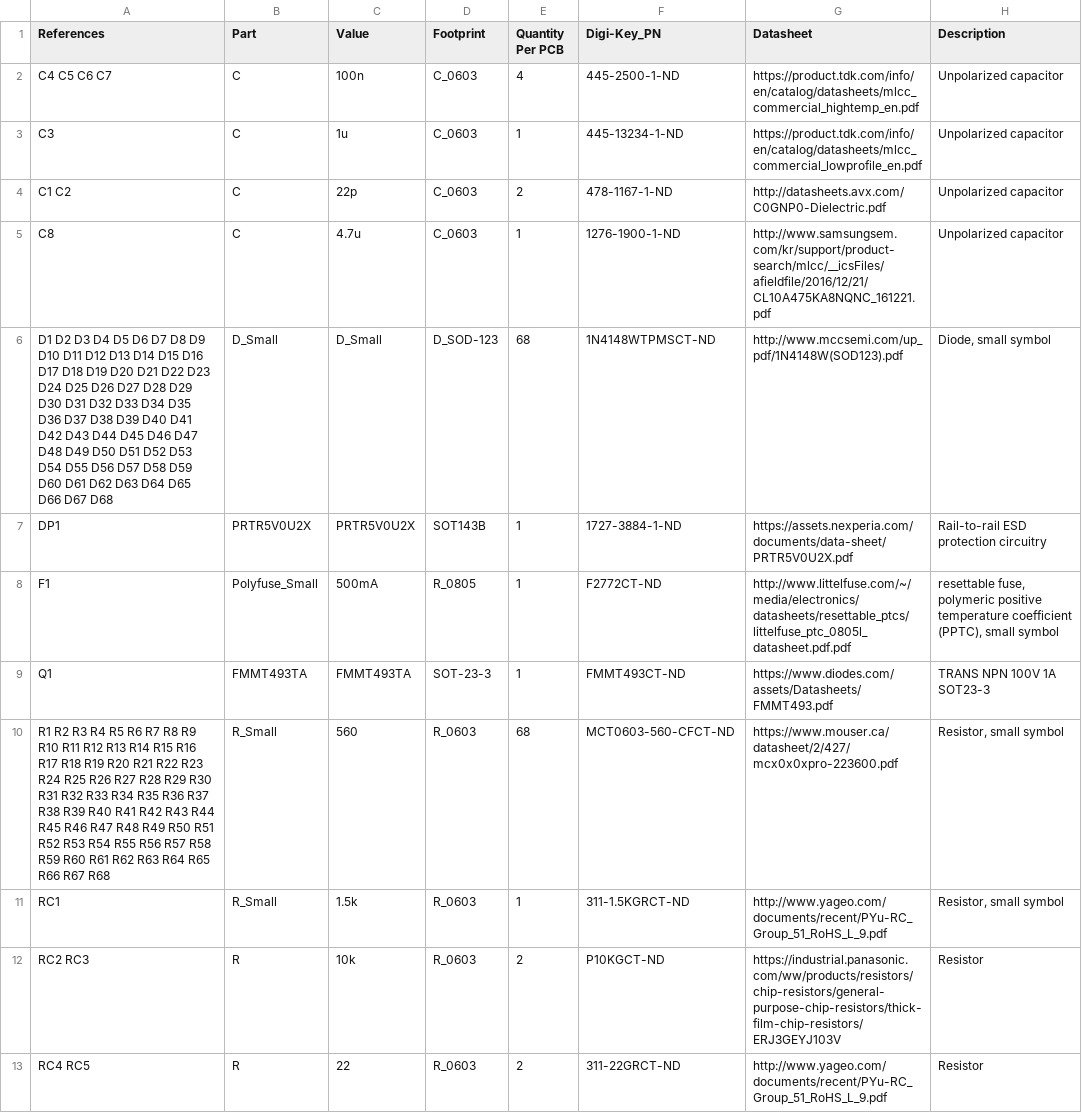
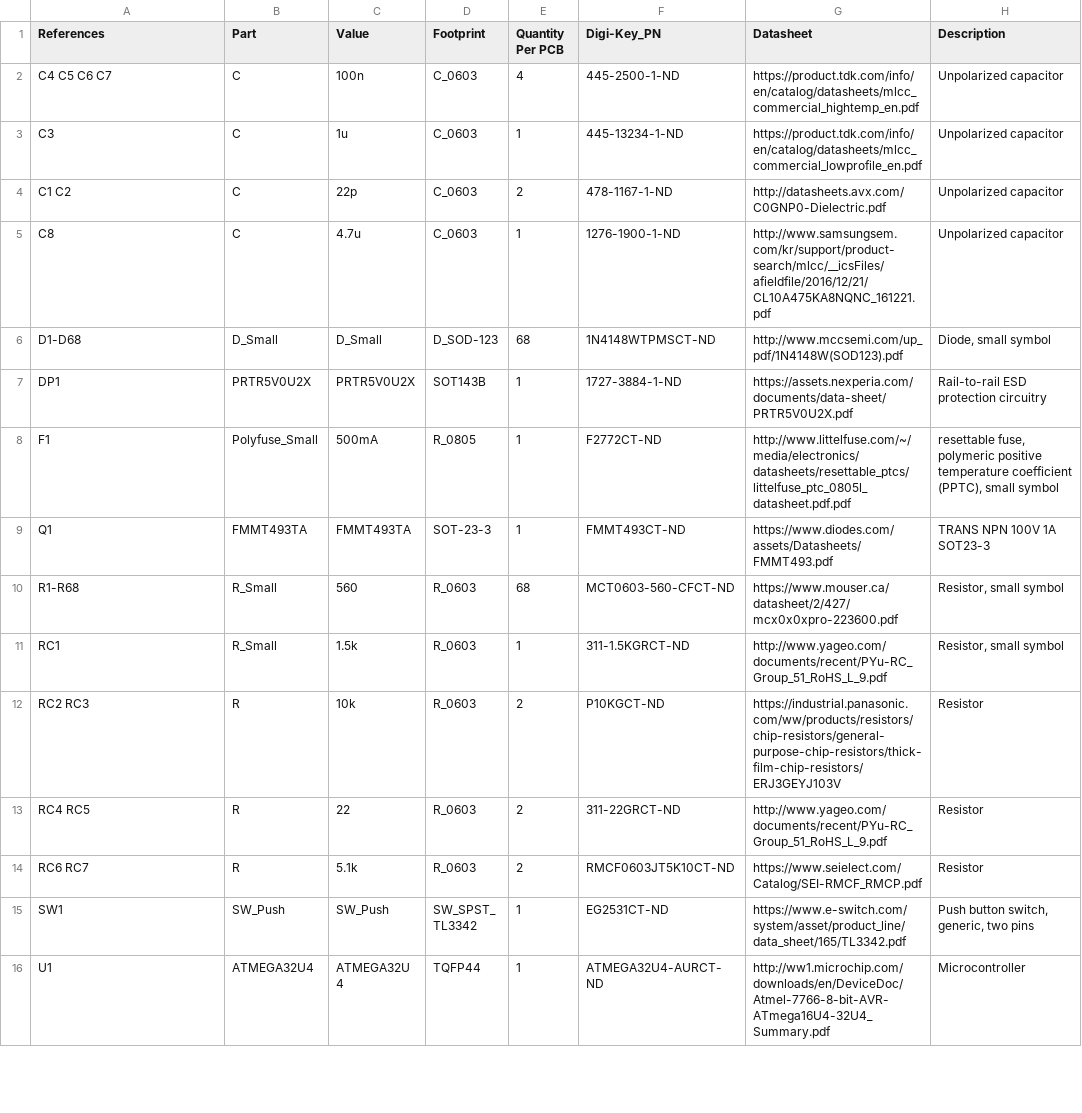
Before and after one commit to jmdaly/CO60, a CSV file: co60_BOM_.csv, drawn as a sheet; only a part is shown; the shorter side is filled out with more unchanged rows; the diff names each change by its address in the sheet, - before the commit and + after, or states it on an @@ line.

Commit message:
Update: Condense BOM

```diff
--- a/co60_BOM_.csv
+++ b/co60_BOM_.csv
-A6 (References): D1 D2 D3 D4 D5 D6 D7 D8 D9 D10 D11 D12 D13 D14 D15 D16 D17 D18 D19 D20 D21 D22 D23 D24 D25 D26 D27 D28 D29 D30 D31 D32 D33 D34 D35 D36 D37 D38 D39 D40 D41 D42 D43 D44 D45 D46 D47 D48 D49 D50 D51 D52 D53 D54 D55 D56 D57 D58 D59 D60 D61 D62 D63 D64 D65 D66 D67 D68
+A6 (References): D1-D68
-A10 (References): R1 R2 R3 R4 R5 R6 R7 R8 R9 R10 R11 R12 R13 R14 R15 R16 R17 R18 R19 R20 R21 R22 R23 R24 R25 R26 R27 R28 R29 R30 R31 R32 R33 R34 R35 R36 R37 R38 R39 R40 R41 R42 R43 R44 R45 R46 R47 R48 R49 R50 R51 R52 R53 R54 R55 R56 R57 R58 R59 R60 R61 R62 R63 R64 R65 R66 R67 R68
+A10 (References): R1-R68
```
